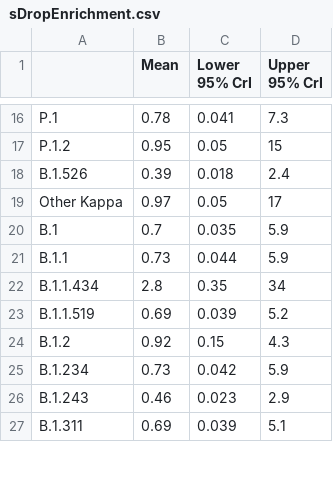
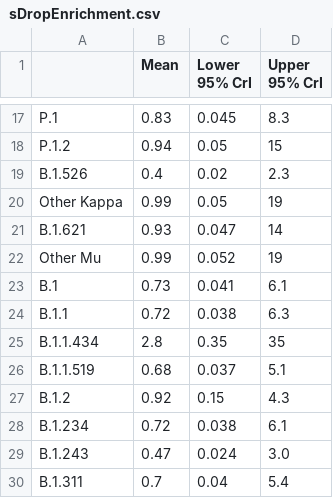
Before and after one commit to sherrillmix/longitudinalLineages, a CSV file: exampleOut/sDropEnrichment.csv, drawn as a sheet; only a part is shown, gaps mark what is left out; addresses are those after the commit; the diff covers the shown part only; the diff names each change by its address in the sheet, - before the commit and + after, or states it on an @@ line.

```diff
--- a/exampleOut/sDropEnrichment.csv
+++ b/exampleOut/sDropEnrichment.csv
-B17 (Mean): 0.78
+B17 (Mean): 0.83
-C17 (Lower 95% CrI): 0.041
+C17 (Lower 95% CrI): 0.045
-D17 (Upper 95% CrI): 7.3
+D17 (Upper 95% CrI): 8.3
-B18 (Mean): 0.95
+B18 (Mean): 0.94
-B19 (Mean): 0.39
+B19 (Mean): 0.4
-C19 (Lower 95% CrI): 0.018
+C19 (Lower 95% CrI): 0.02
-D19 (Upper 95% CrI): 2.4
+D19 (Upper 95% CrI): 2.3
-B20 (Mean): 0.97
+B20 (Mean): 0.99
-D20 (Upper 95% CrI): 17
+D20 (Upper 95% CrI): 19
+row 21: B.1.621 | 0.93 | 0.047 | 14
+row 22: Other Mu | 0.99 | 0.052 | 19
-B23 (Mean): 0.7
+B23 (Mean): 0.73
-C23 (Lower 95% CrI): 0.035
+C23 (Lower 95% CrI): 0.041
-D23 (Upper 95% CrI): 5.9
+D23 (Upper 95% CrI): 6.1
-B24 (Mean): 0.73
+B24 (Mean): 0.72
-C24 (Lower 95% CrI): 0.044
+C24 (Lower 95% CrI): 0.038
-D24 (Upper 95% CrI): 5.9
+D24 (Upper 95% CrI): 6.3
-D25 (Upper 95% CrI): 34
+D25 (Upper 95% CrI): 35
-B26 (Mean): 0.69
+B26 (Mean): 0.68
-C26 (Lower 95% CrI): 0.039
+C26 (Lower 95% CrI): 0.037
-D26 (Upper 95% CrI): 5.2
+D26 (Upper 95% CrI): 5.1
-B28 (Mean): 0.73
+B28 (Mean): 0.72
-C28 (Lower 95% CrI): 0.042
+C28 (Lower 95% CrI): 0.038
-D28 (Upper 95% CrI): 5.9
+D28 (Upper 95% CrI): 6.1
-B29 (Mean): 0.46
+B29 (Mean): 0.47
-C29 (Lower 95% CrI): 0.023
+C29 (Lower 95% CrI): 0.024
-D29 (Upper 95% CrI): 2.9
+D29 (Upper 95% CrI): 3.0
-B30 (Mean): 0.69
+B30 (Mean): 0.7
-C30 (Lower 95% CrI): 0.039
+C30 (Lower 95% CrI): 0.04
-D30 (Upper 95% CrI): 5.1
+D30 (Upper 95% CrI): 5.4
```
Also changed, not shown: 1 added row, 1 removed row and 43 edited cells elsewhere in this file, exampleOut/vaccineEnrichment.csv, 12 other files.
